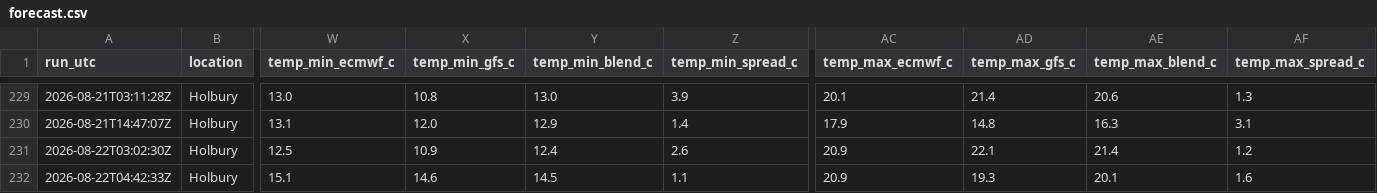
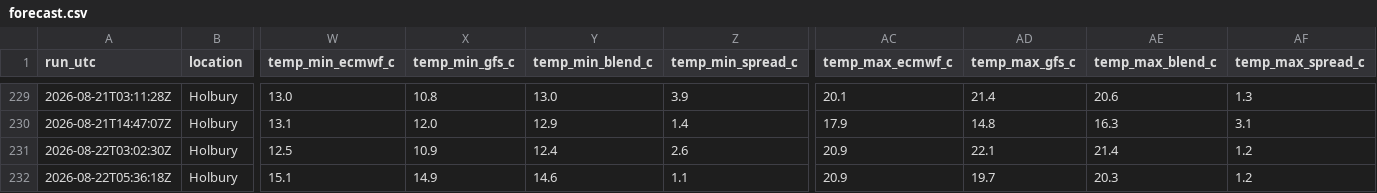
Before and after one commit to alivebe-a11y/weat, a CSV file: data/forecast.csv, drawn as a sheet; only a part is shown, gaps mark what is left out; the diff names each change by its address in the sheet, - before the commit and + after, or states it on an @@ line.

```diff
--- a/data/forecast.csv
+++ b/data/forecast.csv
-A232 (run_utc): 2026-08-22T04:42:33Z
+A232 (run_utc): 2026-08-22T05:36:18Z
-X232 (temp_min_gfs_c): 14.6
+X232 (temp_min_gfs_c): 14.9
-Y232 (temp_min_blend_c): 14.5
+Y232 (temp_min_blend_c): 14.6
-AD232 (temp_max_gfs_c): 19.3
+AD232 (temp_max_gfs_c): 19.7
-AE232 (temp_max_blend_c): 20.1
+AE232 (temp_max_blend_c): 20.3
-AF232 (temp_max_spread_c): 1.6
+AF232 (temp_max_spread_c): 1.2
```
